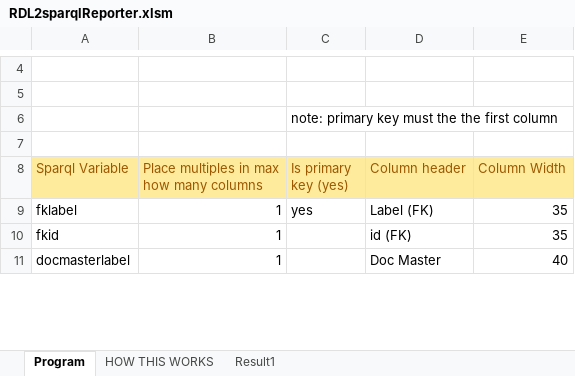
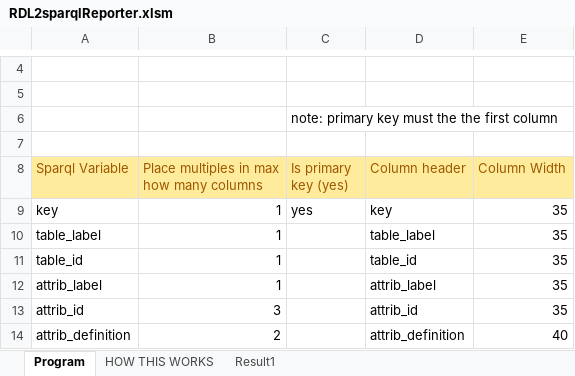
Before and after one commit to 15926tools/15926RDL2Reporter, an Excel workbook: RDL2sparqlReporter.xlsm, sheet Program, drawn as a sheet; only a part is shown, gaps mark what is left out; values as stored, in another font and other column widths than the file's, no borders; charts and pictures not drawn; removed rows and columns are numbered as before the commit, all else as after; the diff covers the shown part only; the diff names each change by its address in the sheet, - before the commit and + after, or states it on an @@ line.

```diff
--- a/RDL2sparqlReporter.xlsm (sheet Program)
+++ b/RDL2sparqlReporter.xlsm (sheet Program)
-A9 (Sparql Variable): fklabel
+A9 (Sparql Variable): key
-D9 (Column header): Label (FK)
+D9 (Column header): key
+row 10: table_label | 1 |  | table_label | 35
-A11 (Sparql Variable): fkid
+A11 (Sparql Variable): table_id
-D11 (Column header): id (FK)
+D11 (Column header): table_id
-row 11: docmasterlabel | 1 |  | Doc Master | 40
+row 12: attrib_label | 1 |  | attrib_label | 35
+row 13: attrib_id | 3 |  | attrib_id | 35
+row 14: attrib_definition | 2 |  | attrib_definition | 40
```
Also changed, not shown: 3 added rows, 2 removed rows and 5 edited cells elsewhere in this sheet, sheet Result1, charts or pictures, 1 other file.
